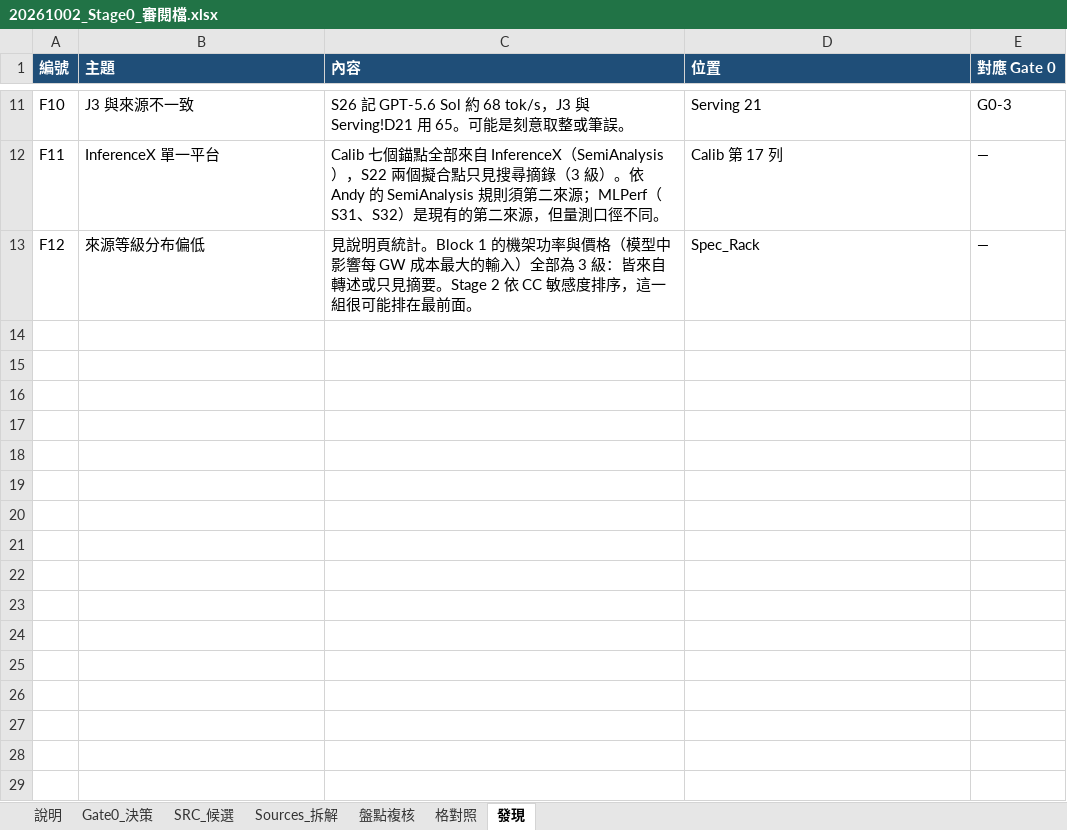
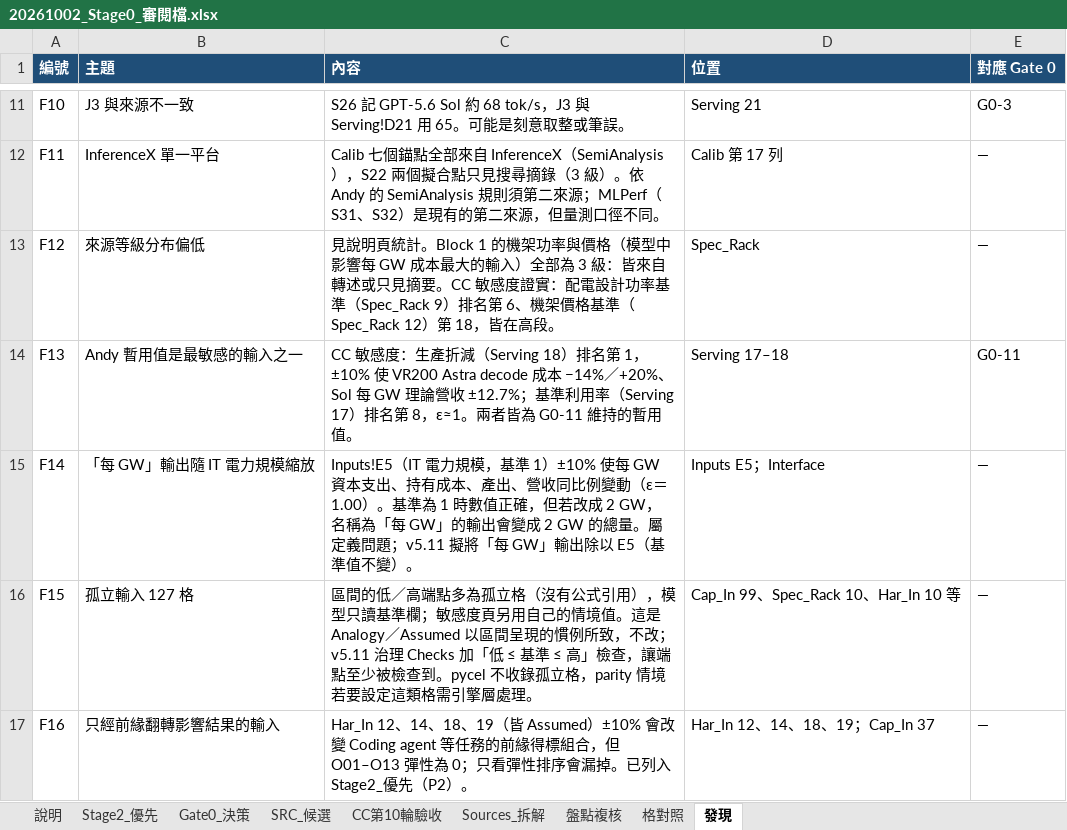
Before and after one commit to YinchenChang/Tokenomics, an Excel workbook: docs/reports/20261002_Stage0_審閱檔.xlsx, sheet 發現, drawn as a sheet; only a part is shown, gaps mark what is left out; values as stored, in another font and other column widths than the file's, no borders; charts and pictures not drawn; the diff names each change by its address in the sheet, - before the commit and + after, or states it on an @@ line.

```diff
--- a/docs/reports/20261002_Stage0_審閱檔.xlsx (sheet 發現)
+++ b/docs/reports/20261002_Stage0_審閱檔.xlsx (sheet 發現)
+sheet tab: Stage2_優先
+sheet tab: CC第10輪驗收
-C13 (內容): …見摘要。Stage 2 依 CC 敏感度排序，這一組很可能排在最前面。
+C13 (內容): …見摘要。CC 敏感度證實：配電設計功率基準（Spec_Rack 9）排名第 6、機架價格基準（Spec_Rack 12）第 18，皆在高段。
+row 14: F13 | Andy 暫用值是最敏感的輸入之一 | CC 敏感度：生產折減（Serving 18）排名第 1，±10% 使 VR200 Astra decode 成本 −14%／+20%、Sol 每 GW 理論營收 ±12.7%；基準利用率（Serving 17）排名第 8，ε≈1。兩者皆為 G0-11 維持的暫用值。 | Serving 17–18 | G0-11
+row 15: F14 | 「每 GW」輸出隨 IT 電力規模縮放 | Inputs!E5（IT 電力規模，基準 1）±10% 使每 GW 資本支出、持有成本、產出、營收同比例變動（ε＝1.00）。基準為 1 時數值正確，但若改成 2 GW，名稱為「每 GW」的輸出會變成 2 GW 的總量。屬定義問題；v5.11 擬將「每 GW」輸出除以 E5（基準值不變）。 | Inputs E5；Interface | —
+row 16: F15 | 孤立輸入 127 格 | 區間的低／高端點多為孤立格（沒有公式引用），模型只讀基準欄；敏感度頁另用自己的情境值。這是 Analogy／Assumed 以區間呈現的慣例所致，不改；v5.11 治理 Checks 加「低 ≤ 基準 ≤ 高」檢查，讓端點至少被檢查到。pycel 不收錄孤立格，parity 情境若要設定這類格需引擎層處理。 | Cap_In 99、Spec_Rack 10、Har_In 10 等 | —
+row 17: F16 | 只經前緣翻轉影響結果的輸入 | Har_In 12、14、18、19（皆 Assumed）±10% 會改變 Coding agent 等任務的前緣得標組合，但 O01–O13 彈性為 0；只看彈性排序會漏掉。已列入 Stage2_優先（P2）。 | Har_In 12、14、18、19；Cap_In 37 | —
```
Also changed, not shown: sheet 盤點複核, sheet Gate0_決策, sheet 說明, charts or pictures.
